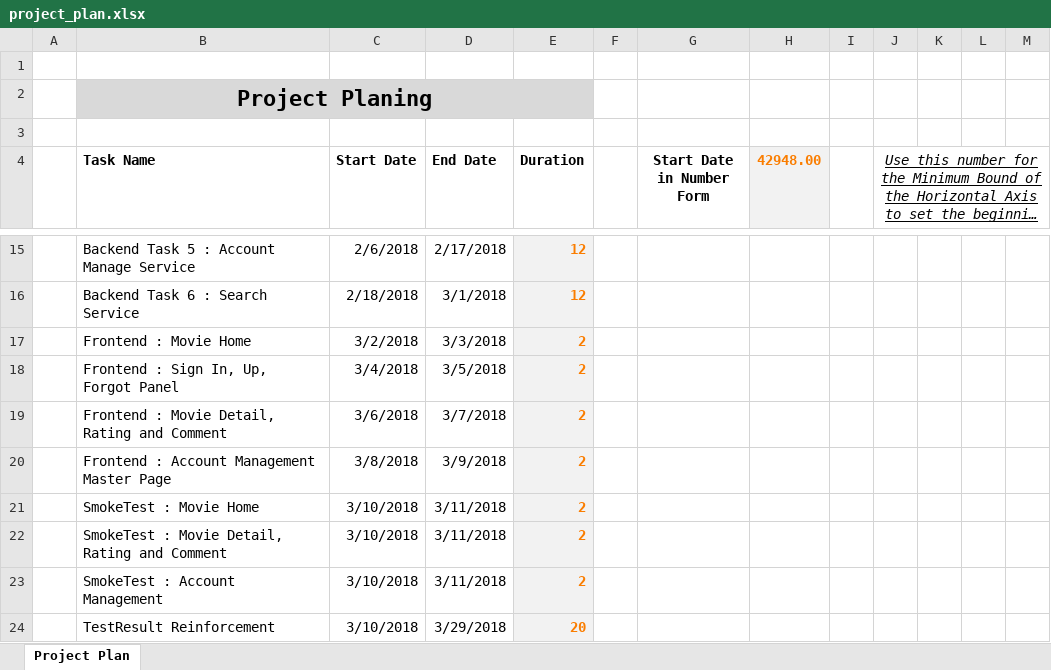
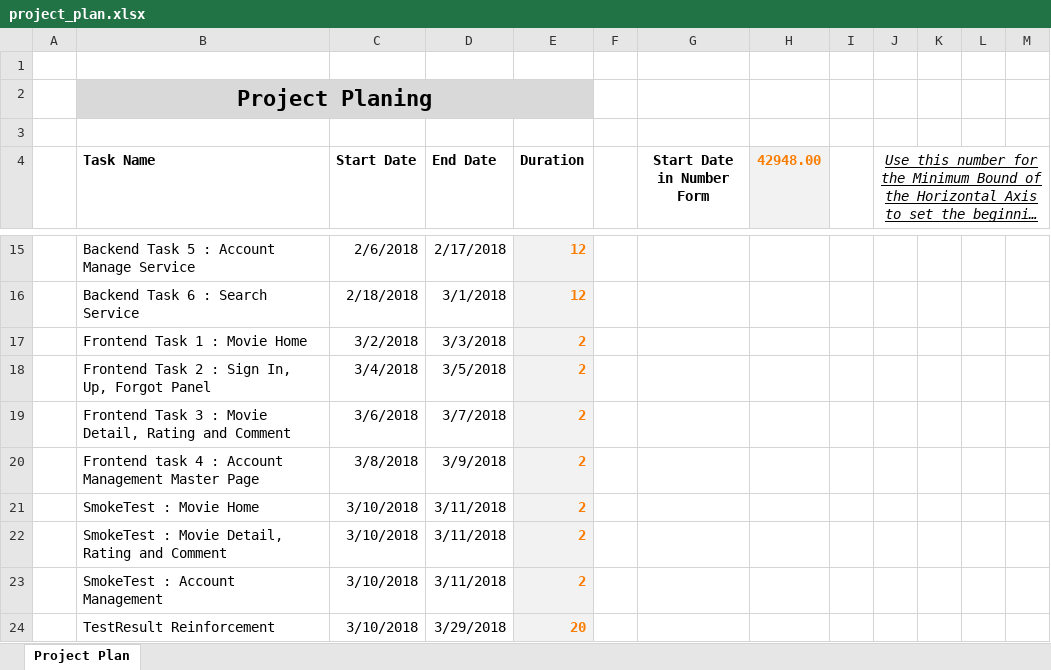
Before and after one commit to piyawat37/recommendation_system, an Excel workbook: document/Project Plan/project_plan.xlsx, sheet Project Plan, drawn as a sheet; only a part is shown, gaps mark what is left out; long unchanged cells end in …; values as stored, in another font and other column widths than the file's, no borders; charts and pictures not drawn; the diff names each change by its address in the sheet, - before the commit and + after, or states it on an @@ line.

Commit message:
Project Plan

```diff
--- a/document/Project Plan/project_plan.xlsx (sheet Project Plan)
+++ b/document/Project Plan/project_plan.xlsx (sheet Project Plan)
-B17 (Task Name): Frontend : Movie Home
+B17 (Task Name): Frontend Task 1 : Movie Home
-B18 (Task Name): Frontend : Sign In, Up, Forgot Panel
+B18 (Task Name): Frontend Task 2 : Sign In, Up, Forgot Panel
-B19 (Task Name): Frontend : Movie…
+B19 (Task Name): Frontend Task 3 : Movie…
-B20 (Task Name): Frontend : Account Management Master Page
+B20 (Task Name): Frontend task 4 : Account Management Master Page
```
Also changed, not shown: charts or pictures.
